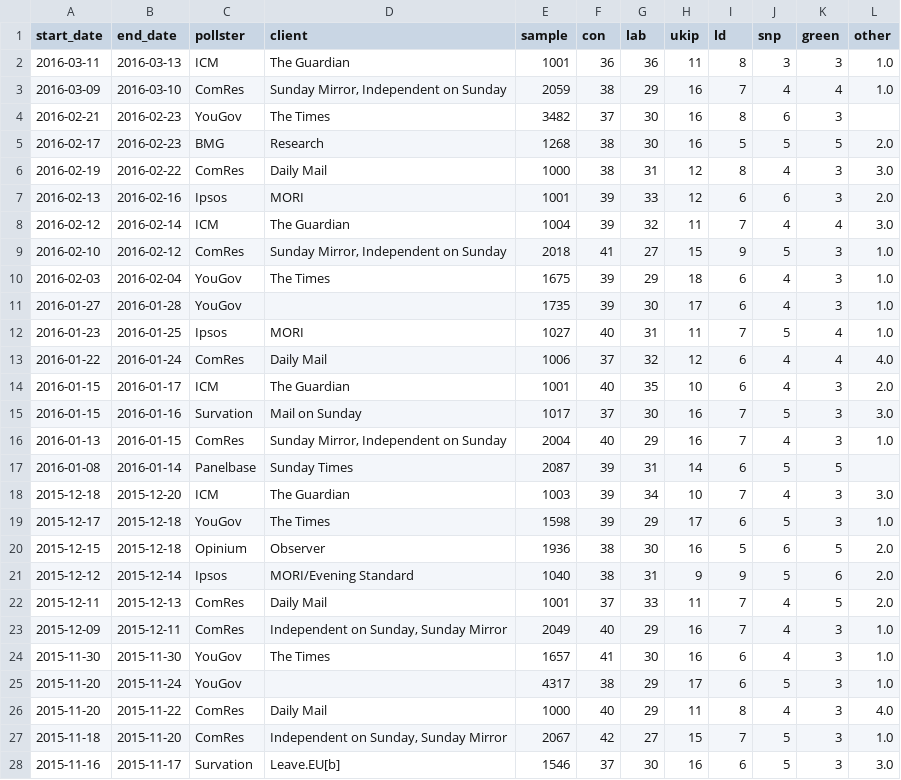
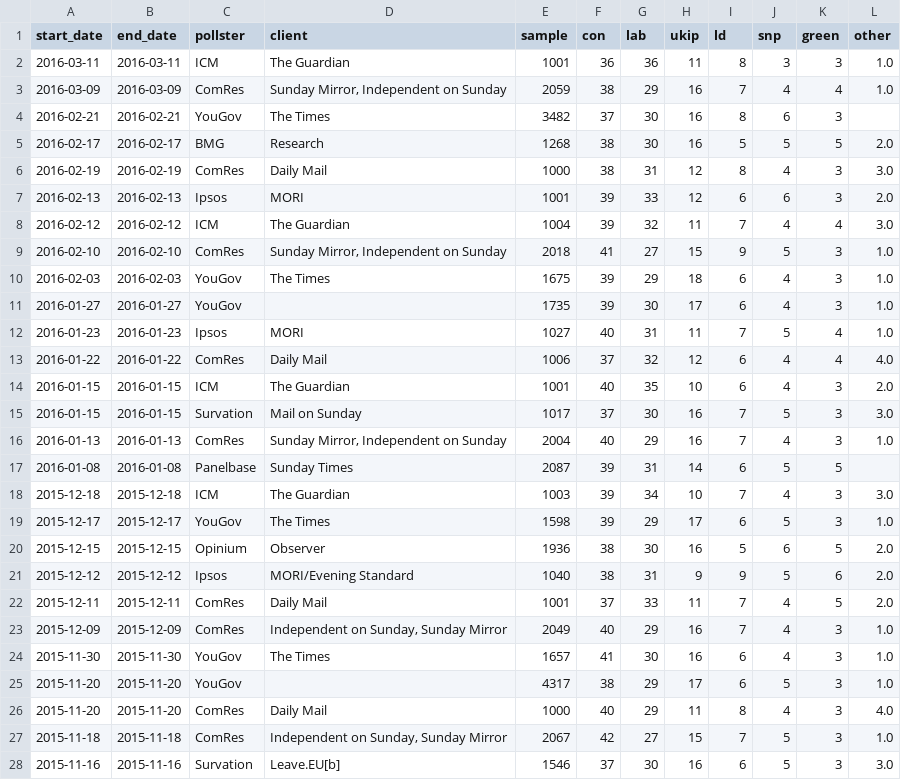
Before and after one commit to benjaminpelc/poll_scraper_python, a CSV file: polls.csv, drawn as a sheet; only a part is shown; the diff covers the shown part only.

```diff
--- a/polls.csv
+++ b/polls.csv
@@ -1,28 +1,28 @@
 start_date,end_date,pollster,client,sample,con,lab,ukip,ld,snp,green,other
-2016-03-11,2016-03-13,ICM,The Guardian,1001,36,36,11,8,3,3,1.0
-2016-03-09,2016-03-10,ComRes,"Sunday Mirror, Independent on Sunday",2059,38,29,16,7,4,4,1.0
-2016-02-21,2016-02-23,YouGov,The Times,3482,37,30,16,8,6,3,
-2016-02-17,2016-02-23,BMG, Research,1268,38,30,16,5,5,5,2.0
-2016-02-19,2016-02-22,ComRes,Daily Mail,1000,38,31,12,8,4,3,3.0
-2016-02-13,2016-02-16,Ipsos, MORI,1001,39,33,12,6,6,3,2.0
-2016-02-12,2016-02-14,ICM,The Guardian,1004,39,32,11,7,4,4,3.0
-2016-02-10,2016-02-12,ComRes,"Sunday Mirror, Independent on Sunday",2018,41,27,15,9,5,3,1.0
-2016-02-03,2016-02-04,YouGov,The Times,1675,39,29,18,6,4,3,1.0
-2016-01-27,2016-01-28,YouGov,,1735,39,30,17,6,4,3,1.0
-2016-01-23,2016-01-25,Ipsos, MORI,1027,40,31,11,7,5,4,1.0
-2016-01-22,2016-01-24,ComRes,Daily Mail,1006,37,32,12,6,4,4,4.0
-2016-01-15,2016-01-17,ICM,The Guardian,1001,40,35,10,6,4,3,2.0
-2016-01-15,2016-01-16,Survation,Mail on Sunday,1017,37,30,16,7,5,3,3.0
-2016-01-13,2016-01-15,ComRes,"Sunday Mirror, Independent on Sunday",2004,40,29,16,7,4,3,1.0
-2016-01-08,2016-01-14,Panelbase,Sunday Times,2087,39,31,14,6,5,5,
-2015-12-18,2015-12-20,ICM,The Guardian,1003,39,34,10,7,4,3,3.0
-2015-12-17,2015-12-18,YouGov,The Times,1598,39,29,17,6,5,3,1.0
-2015-12-15,2015-12-18,Opinium,Observer,1936,38,30,16,5,6,5,2.0
-2015-12-12,2015-12-14,Ipsos, MORI/Evening Standard,1040,38,31,9,9,5,6,2.0
-2015-12-11,2015-12-13,ComRes,Daily Mail,1001,37,33,11,7,4,5,2.0
-2015-12-09,2015-12-11,ComRes,"Independent on Sunday, Sunday Mirror",2049,40,29,16,7,4,3,1.0
+2016-03-11,2016-03-11,ICM,The Guardian,1001,36,36,11,8,3,3,1.0
+2016-03-09,2016-03-09,ComRes,"Sunday Mirror, Independent on Sunday",2059,38,29,16,7,4,4,1.0
+2016-02-21,2016-02-21,YouGov,The Times,3482,37,30,16,8,6,3,
+2016-02-17,2016-02-17,BMG, Research,1268,38,30,16,5,5,5,2.0
+2016-02-19,2016-02-19,ComRes,Daily Mail,1000,38,31,12,8,4,3,3.0
+2016-02-13,2016-02-13,Ipsos, MORI,1001,39,33,12,6,6,3,2.0
+2016-02-12,2016-02-12,ICM,The Guardian,1004,39,32,11,7,4,4,3.0
+2016-02-10,2016-02-10,ComRes,"Sunday Mirror, Independent on Sunday",2018,41,27,15,9,5,3,1.0
+2016-02-03,2016-02-03,YouGov,The Times,1675,39,29,18,6,4,3,1.0
+2016-01-27,2016-01-27,YouGov,,1735,39,30,17,6,4,3,1.0
+2016-01-23,2016-01-23,Ipsos, MORI,1027,40,31,11,7,5,4,1.0
+2016-01-22,2016-01-22,ComRes,Daily Mail,1006,37,32,12,6,4,4,4.0
+2016-01-15,2016-01-15,ICM,The Guardian,1001,40,35,10,6,4,3,2.0
+2016-01-15,2016-01-15,Survation,Mail on Sunday,1017,37,30,16,7,5,3,3.0
+2016-01-13,2016-01-13,ComRes,"Sunday Mirror, Independent on Sunday",2004,40,29,16,7,4,3,1.0
+2016-01-08,2016-01-08,Panelbase,Sunday Times,2087,39,31,14,6,5,5,
+2015-12-18,2015-12-18,ICM,The Guardian,1003,39,34,10,7,4,3,3.0
+2015-12-17,2015-12-17,YouGov,The Times,1598,39,29,17,6,5,3,1.0
+2015-12-15,2015-12-15,Opinium,Observer,1936,38,30,16,5,6,5,2.0
+2015-12-12,2015-12-12,Ipsos, MORI/Evening Standard,1040,38,31,9,9,5,6,2.0
+2015-12-11,2015-12-11,ComRes,Daily Mail,1001,37,33,11,7,4,5,2.0
+2015-12-09,2015-12-09,ComRes,"Independent on Sunday, Sunday Mirror",2049,40,29,16,7,4,3,1.0
 2015-11-30,2015-11-30,YouGov,The Times,1657,41,30,16,6,4,3,1.0
-2015-11-20,2015-11-24,YouGov,,4317,38,29,17,6,5,3,1.0
-2015-11-20,2015-11-22,ComRes,Daily Mail,1000,40,29,11,8,4,3,4.0
-2015-11-18,2015-11-20,ComRes,"Independent on Sunday, Sunday Mirror",2067,42,27,15,7,5,3,1.0
-2015-11-16,2015-11-17,Survation,Leave.EU[b],1546,37,30,16,6,5,3,3.0
+2015-11-20,2015-11-20,YouGov,,4317,38,29,17,6,5,3,1.0
+2015-11-20,2015-11-20,ComRes,Daily Mail,1000,40,29,11,8,4,3,4.0
+2015-11-18,2015-11-18,ComRes,"Independent on Sunday, Sunday Mirror",2067,42,27,15,7,5,3,1.0
+2015-11-16,2015-11-16,Survation,Leave.EU[b],1546,37,30,16,6,5,3,3.0
```
Also changed, not shown: 32 edited cells elsewhere in this file, 1 other file.
